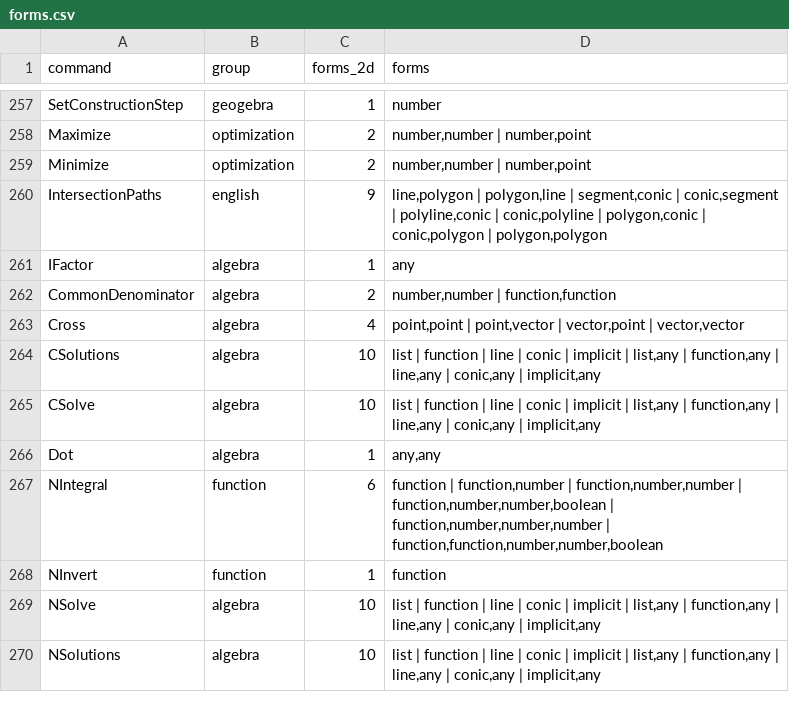
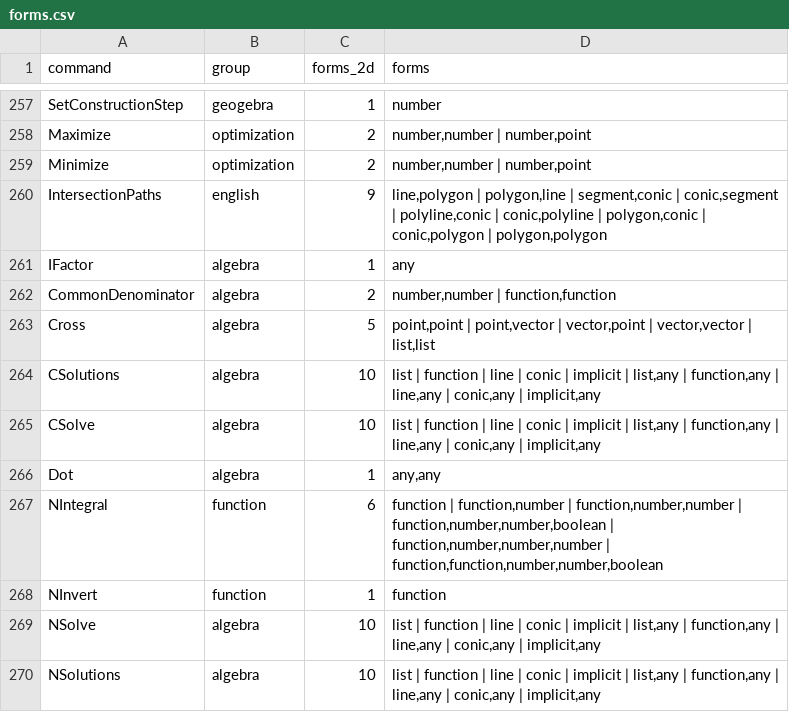
Before and after one commit to jash90/geokernel, a CSV file: tools/command-matrix/forms.csv, drawn as a sheet; only a part is shown, gaps mark what is left out.

```diff
--- a/tools/command-matrix/forms.csv
+++ b/tools/command-matrix/forms.csv
@@ -262,3 +262,3 @@ IFactor,algebra,1,any
 CommonDenominator,algebra,2,"number,number | function,function"
-Cross,algebra,4,"point,point | point,vector | vector,point | vector,vector"
+Cross,algebra,5,"point,point | point,vector | vector,point | vector,vector | list,list"
 CSolutions,algebra,10,"list | function | line | conic | implicit | list,any | function,any | line,any | conic,any | implicit,any"
```
Also changed, not shown: docs/command-matrix.csv, 28 other files.
